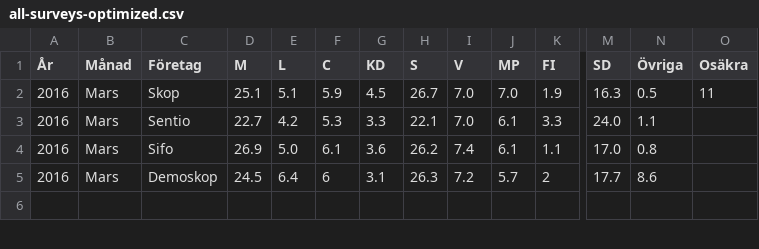
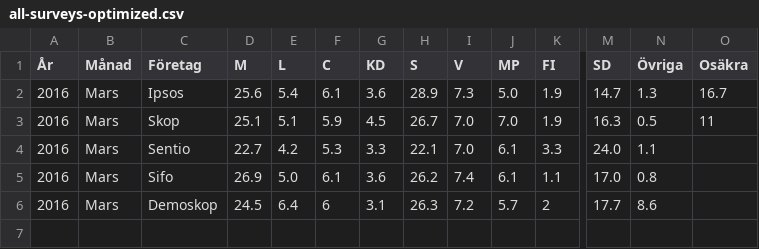
Before and after one commit to hampusborgos/swedish-opinion-data, a CSV file: all-surveys-optimized.csv, drawn as a sheet; only a part is shown, gaps mark what is left out; rows hold the shown columns only; the diff names each change by its address in the sheet, - before the commit and + after, or states it on an @@ line.

Commit message:
Ipsos Mars

```diff
--- a/all-surveys-optimized.csv
+++ b/all-surveys-optimized.csv
+row 2: 2016 | Mars | Ipsos | 25.6 | 5.4 | 6.1 | 3.6 | 28.9 | 7.3 | 5.0 | 1.9 | 14.7 | 1.3 | 16.7
```
